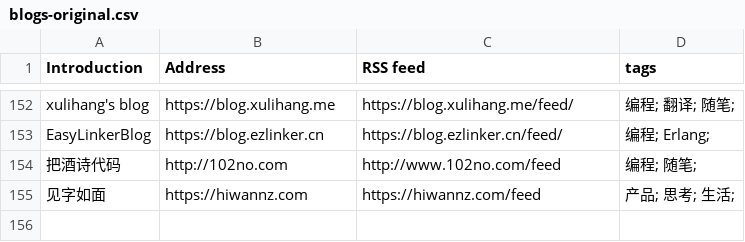
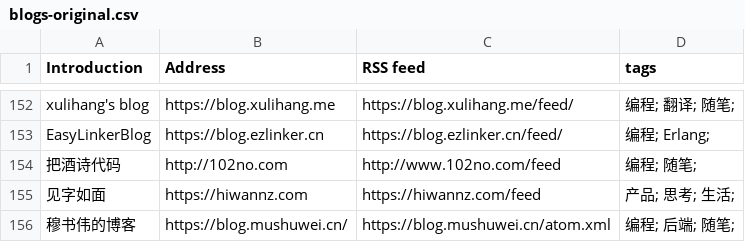
Before and after one commit to timqian/chinese-independent-blogs, a CSV file: blogs-original.csv, drawn as a sheet; only a part is shown, gaps mark what is left out; the diff names each change by its address in the sheet, - before the commit and + after, or states it on an @@ line.

Commit message:
add blogs fix tg group link

```diff
--- a/blogs-original.csv
+++ b/blogs-original.csv
+row 156: 穆书伟的博客 | https://blog.mushuwei.cn/ | https://blog.mushuwei.cn/atom.xml | 编程; 后端; 随笔;
```
Also changed, not shown: 7 other files.
